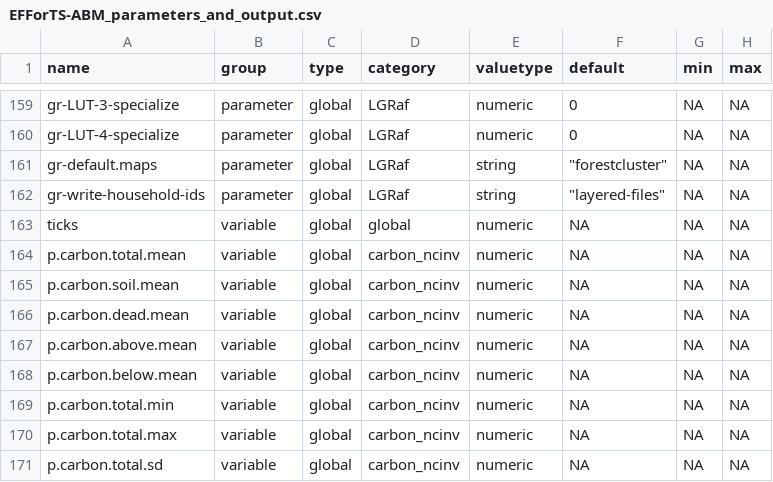
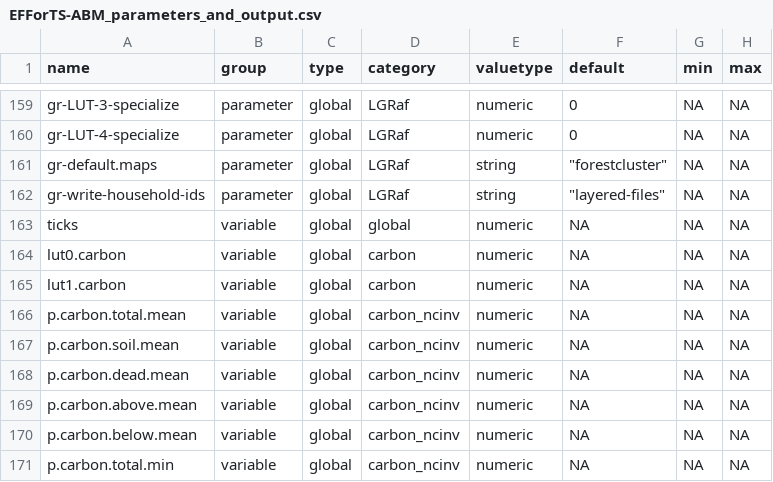
Before and after one commit to EFForTS-B10/Refforts, a CSV file: data_raw/EFForTS-ABM_parameters_and_output.csv, drawn as a sheet; only a part is shown, gaps mark what is left out; the shorter side is filled out with more unchanged rows; the diff names each change by its address in the sheet, - before the commit and + after, or states it on an @@ line.

Commit message:
added original carbon variables

```diff
--- a/data_raw/EFForTS-ABM_parameters_and_output.csv
+++ b/data_raw/EFForTS-ABM_parameters_and_output.csv
+row 164: lut0.carbon | variable | global | carbon | numeric | NA | NA | NA
+row 165: lut1.carbon | variable | global | carbon | numeric | NA | NA | NA
```
Also changed, not shown: 1 other file.
